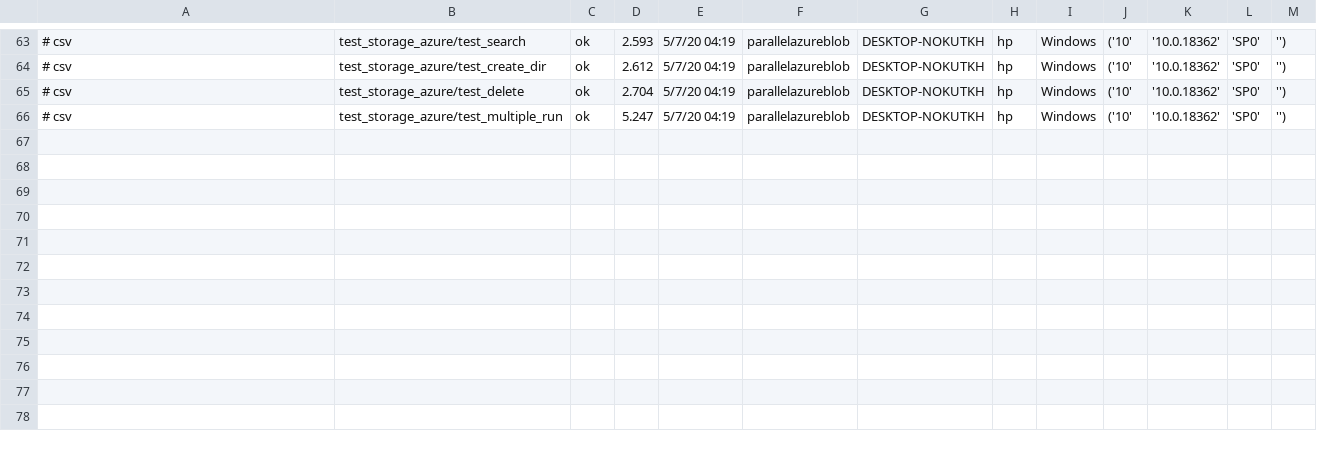
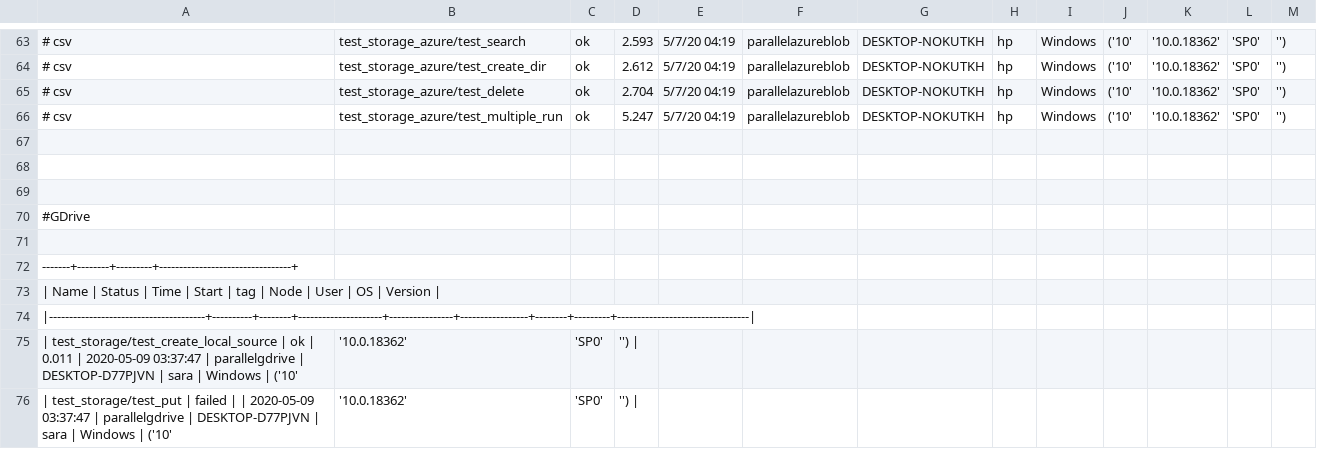
Before and after one commit to cloudmesh/cloudmesh-storage, a CSV file: benchmark/test_results.csv, drawn as a sheet; only a part is shown, gaps mark what is left out; the diff covers the shown part only.

Commit message:
Added 'Parallel Gdrive' result to the file

```diff
--- a/benchmark/test_results.csv
+++ b/benchmark/test_results.csv
@@ -66 +66,11 @@
 # csv,test_storage_azure/test_multiple_run,ok,5.247,5/7/20 04:19,parallelazureblob,DESKTOP-NOKUTKH,hp,Windows,('10', '10.0.18362', 'SP0', '')
+,,,,,,,,,,,,
+,,,,,,,,,,,,
+,,,,,,,,,,,,
+#GDrive,,,,,,,,,
+,,,,,,,,,,,,
+-------+--------+---------+---------------------------------+
+| Name                                  | Status   |   Time | Start               | tag            | Node            | User   | OS      | Version                         |
+|---------------------------------------+----------+--------+---------------------+----------------+-----------------+--------+---------+---------------------------------|
+| test_storage/test_create_local_source | ok       |  0.011 | 2020-05-09 03:37:47 | parallelgdrive | DESKTOP-D77PJVN | sara   | Windows | ('10', '10.0.18362', 'SP0', '') |
+| test_storage/test_put                 | failed   |        | 2020-05-09 03:37:47 | parallelgdrive | DESKTOP-D77PJVN | sara   | Windows | ('10', '10.0.18362', 'SP0', '') |
```
Also changed, not shown: 21 added rows elsewhere in this file.
